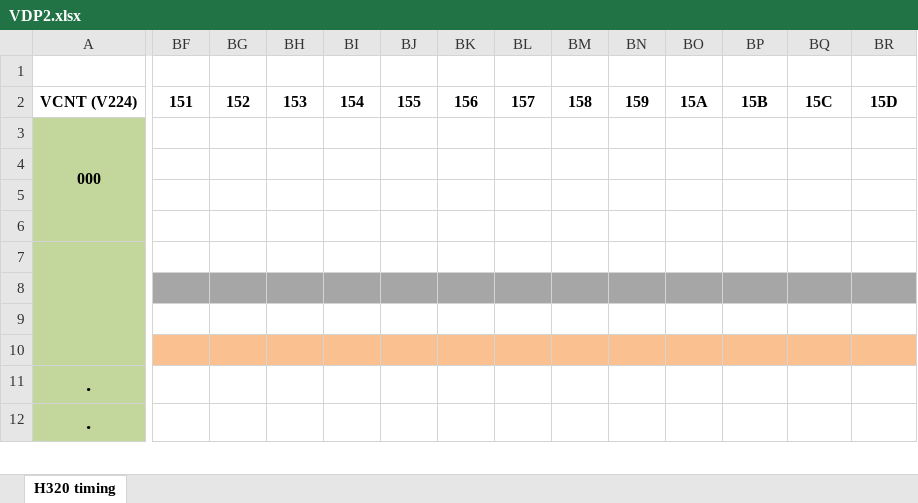
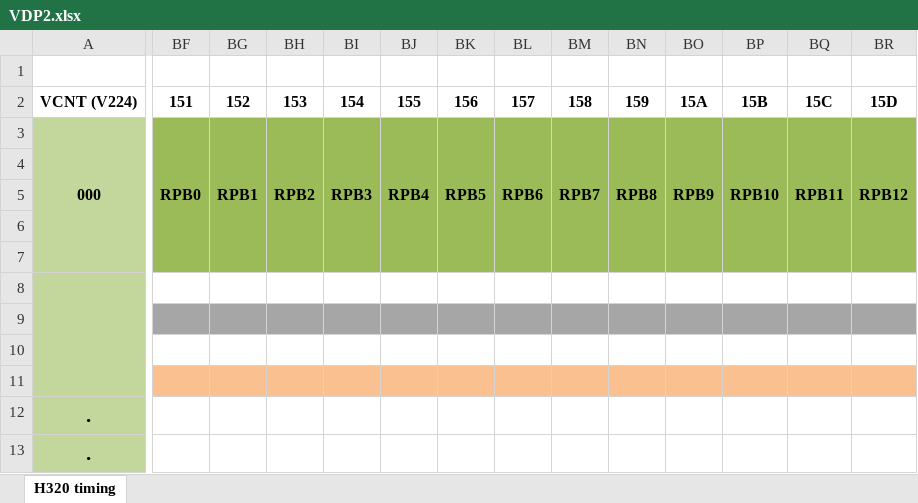
Before and after one commit to srg320/Saturn_hw, an Excel workbook: VDP2/VDP2.xlsx, sheet H320 timing, drawn as a sheet; only a part is shown, gaps mark what is left out; values as stored, in another font and other column widths than the file's, no borders; rows hold the shown columns only; the diff covers the shown part only; the diff names each change by its address in the sheet, - before the commit and + after, or states it on an @@ line.

Commit message:
Update VDP2.xlsx

```diff
--- a/VDP2/VDP2.xlsx (sheet H320 timing)
+++ b/VDP2/VDP2.xlsx (sheet H320 timing)
-BF3: (empty)
+BF3: RPB0
-BF3:BR6 fill: none
+BF3:BR6 fill: #9BBB59
+BF3:BF7 merged
-BG3: (empty)
+BG3: RPB1
+BG3:BG7 merged
-BH3: (empty)
+BH3: RPB2
+BH3:BH7 merged
-BI3: (empty)
+BI3: RPB3
+BI3:BI7 merged
-BJ3: (empty)
+BJ3: RPB4
+BJ3:BJ7 merged
-BK3: (empty)
+BK3: RPB5
+BK3:BK7 merged
-BL3: (empty)
+BL3: RPB6
+BL3:BL7 merged
-BM3: (empty)
+BM3: RPB7
+BM3:BM7 merged
-BN3: (empty)
+BN3: RPB8
+BN3:BN7 merged
-BO3: (empty)
+BO3: RPB9
+BO3:BO7 merged
-BP3: (empty)
+BP3: RPB10
+BP3:BP7 merged
-BQ3: (empty)
+BQ3: RPB11
+BQ3:BQ7 merged
-BR3: (empty)
+BR3: RPB12
+BR3:BR7 merged
+row 7: (empty)
```
Also changed, not shown: 3 added rows, 3 removed rows, 42 edited cells, cell formats and merged cells elsewhere in this sheet.
